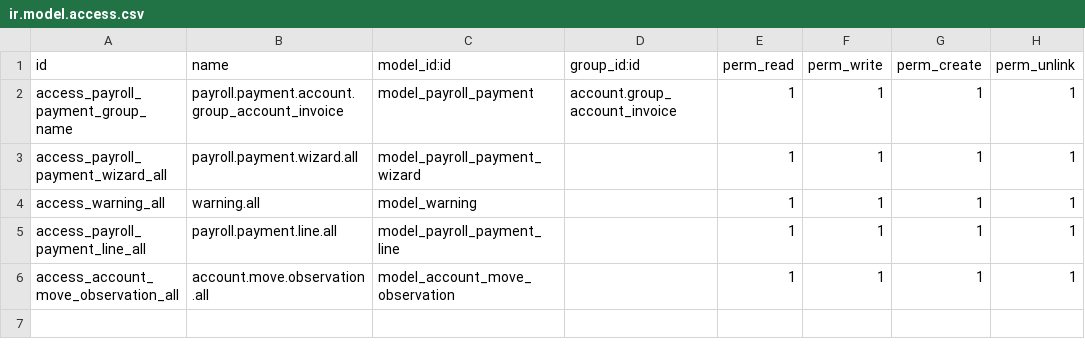
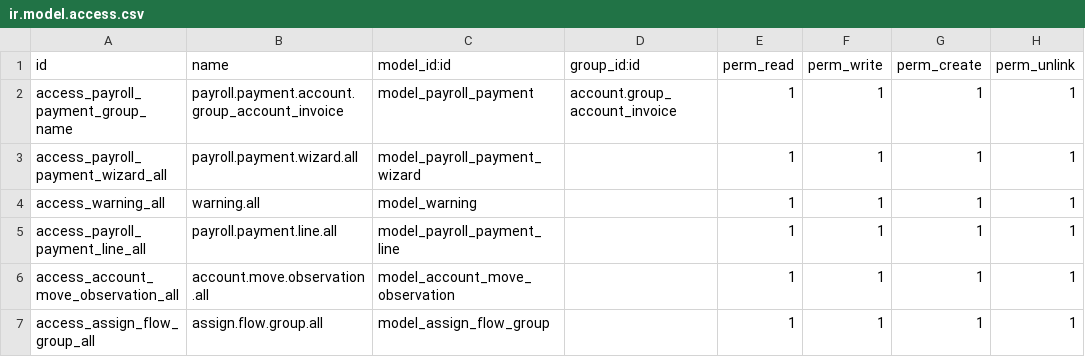
Before and after one commit to VKYC/MP_TESORERIA, a CSV file: payroll_payment/security/ir.model.access.csv, drawn as a sheet; the diff names each change by its address in the sheet, - before the commit and + after, or states it on an @@ line.

```diff
--- a/payroll_payment/security/ir.model.access.csv
+++ b/payroll_payment/security/ir.model.access.csv
+row 7: access_assign_flow_group_all | assign.flow.group.all | model_assign_flow_group |  | 1 | 1 | 1 | 1
```
Also changed, not shown: 7 other files.
